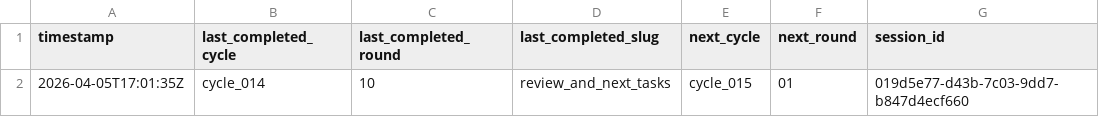
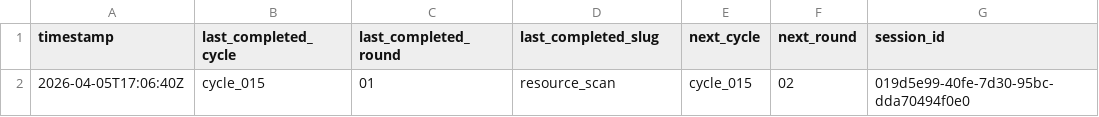
Before and after one commit to lachlanchen/LazyEarn, a TSV file: references/wealth-engine/last-stop.tsv, drawn as a sheet; removed rows and columns are numbered as before the commit, all else as after; the diff names each change by its address in the sheet, - before the commit and + after, or states it on an @@ line.

```diff
--- a/references/wealth-engine/last-stop.tsv
+++ b/references/wealth-engine/last-stop.tsv
-row 2: 2026-04-05T17:01:35Z | cycle_014 | 10 | review_and_next_tasks | cycle_015 | 01 | 019d5e77-d43b-7c03-9dd7-b847d4ecf660
+row 2: 2026-04-05T17:06:40Z | cycle_015 | 01 | resource_scan | cycle_015 | 02 | 019d5e99-40fe-7d30-95bc-dda70494f0e0
```
Also changed, not shown: references/wealth-engine/state.tsv, 5 other files.
